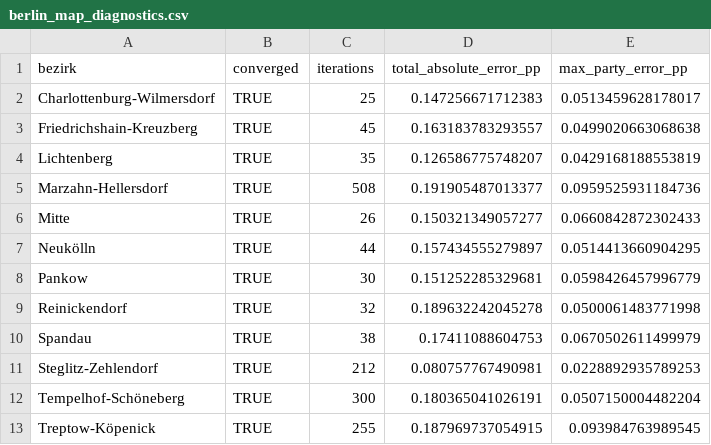
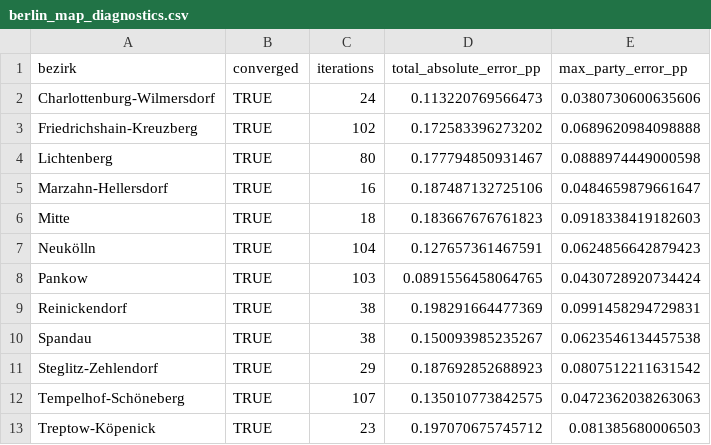
Before and after one commit to loukesio/ggvmap, a CSV file: examples/berlin_map_diagnostics.csv, drawn as a sheet.

```diff
--- a/examples/berlin_map_diagnostics.csv
+++ b/examples/berlin_map_diagnostics.csv
@@ -1,13 +1,13 @@
 "bezirk","converged","iterations","total_absolute_error_pp","max_party_error_pp"
-"Charlottenburg-Wilmersdorf",TRUE,25,0.147256671712383,0.0513459628178017
-"Friedrichshain-Kreuzberg",TRUE,45,0.163183783293557,0.0499020663068638
-"Lichtenberg",TRUE,35,0.126586775748207,0.0429168188553819
-"Marzahn-Hellersdorf",TRUE,508,0.191905487013377,0.0959525931184736
-"Mitte",TRUE,26,0.150321349057277,0.0660842872302433
-"Neukölln",TRUE,44,0.157434555279897,0.0514413660904295
-"Pankow",TRUE,30,0.151252285329681,0.0598426457996779
-"Reinickendorf",TRUE,32,0.189632242045278,0.0500061483771998
-"Spandau",TRUE,38,0.17411088604753,0.0670502611499979
-"Steglitz-Zehlendorf",TRUE,212,0.080757767490981,0.0228892935789253
-"Tempelhof-Schöneberg",TRUE,300,0.180365041026191,0.0507150004482204
-"Treptow-Köpenick",TRUE,255,0.187969737054915,0.093984763989545
+"Charlottenburg-Wilmersdorf",TRUE,24,0.113220769566473,0.0380730600635606
+"Friedrichshain-Kreuzberg",TRUE,102,0.172583396273202,0.0689620984098888
+"Lichtenberg",TRUE,80,0.177794850931467,0.0888974449000598
+"Marzahn-Hellersdorf",TRUE,16,0.187487132725106,0.0484659879661647
+"Mitte",TRUE,18,0.183667676761823,0.0918338419182603
+"Neukölln",TRUE,104,0.127657361467591,0.0624856642879423
+"Pankow",TRUE,103,0.0891556458064765,0.0430728920734424
+"Reinickendorf",TRUE,38,0.198291664477369,0.0991458294729831
+"Spandau",TRUE,38,0.150093985235267,0.0623546134457538
+"Steglitz-Zehlendorf",TRUE,29,0.187692852688923,0.0807512211631542
+"Tempelhof-Schöneberg",TRUE,107,0.135010773842575,0.0472362038263063
+"Treptow-Köpenick",TRUE,23,0.197070675745712,0.081385680006503
```
Also changed, not shown: examples/berlin_geometry_checks.csv, 36 other files.
